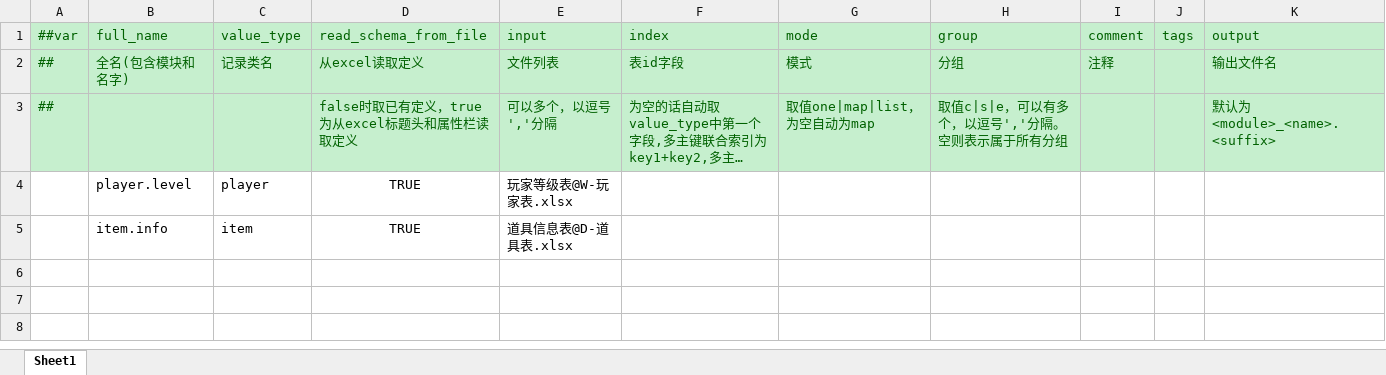
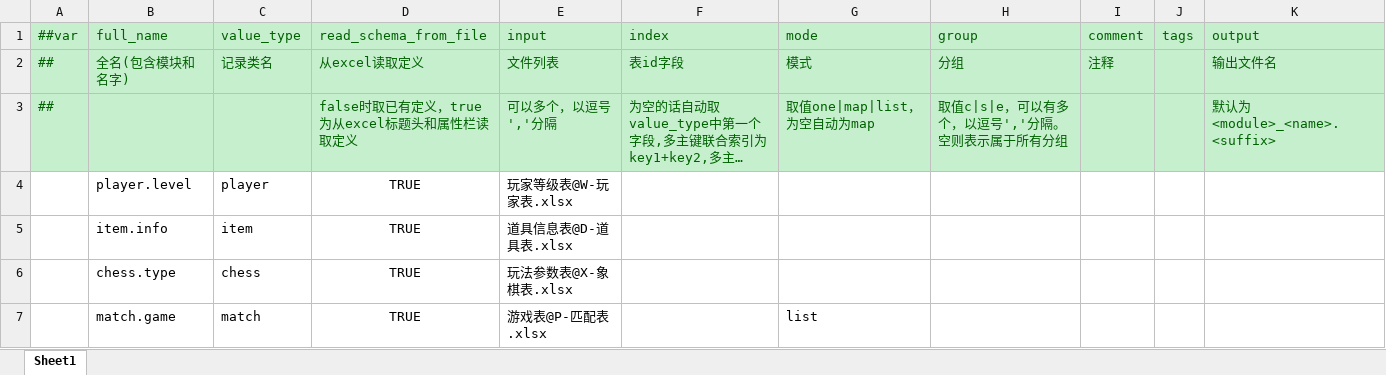
Before and after one commit to huahua132/skynet_fly_demo, an Excel workbook: data_excel/data_tables/excels/__tables__.xlsx, sheet Sheet1, drawn as a sheet; long unchanged cells end in …; values as stored, in another font and other column widths than the file's, no borders; the diff names each change by its address in the sheet, - before the commit and + after, or states it on an @@ line.

```diff
--- a/data_excel/data_tables/excels/__tables__.xlsx (sheet Sheet1)
+++ b/data_excel/data_tables/excels/__tables__.xlsx (sheet Sheet1)
+row 6:  | chess.type | chess | TRUE | 玩法参数表@X-象棋表.xlsx
+row 7:  | match.game | match | TRUE | 游戏表@P-匹配表.xlsx |  | list
```
Also changed, not shown: data_excel/data_tables/excels/D-道具表.xlsx, data_excel/data_tables/excels/__enums__.xlsx, 43 other files.
